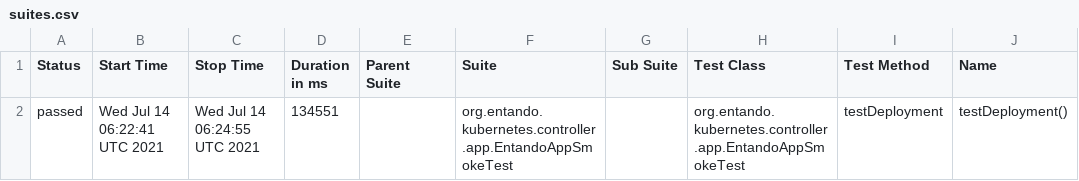
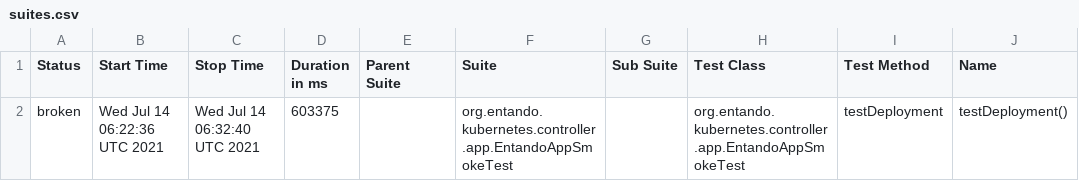
Before and after one commit to entando-k8s/devops-results, a CSV file: entando-k8s-app-controller/PR-32/allure-smoke-reports/data/suites.csv, drawn as a sheet; only a part is shown; the diff names each change by its address in the sheet, - before the commit and + after, or states it on an @@ line.

```diff
--- a/entando-k8s-app-controller/PR-32/allure-smoke-reports/data/suites.csv
+++ b/entando-k8s-app-controller/PR-32/allure-smoke-reports/data/suites.csv
-A2 (Status): passed
+A2 (Status): broken
-B2 (Start Time): Wed Jul 14 06:22:41 UTC 2021
+B2 (Start Time): Wed Jul 14 06:22:36 UTC 2021
-C2 (Stop Time): Wed Jul 14 06:24:55 UTC 2021
+C2 (Stop Time): Wed Jul 14 06:32:40 UTC 2021
-D2 (Duration in ms): 134551
+D2 (Duration in ms): 603375
```
Also changed, not shown: entando-k8s-app-controller/PR-32/allure-smoke-reports/data/behaviors.csv, 26 other files.
